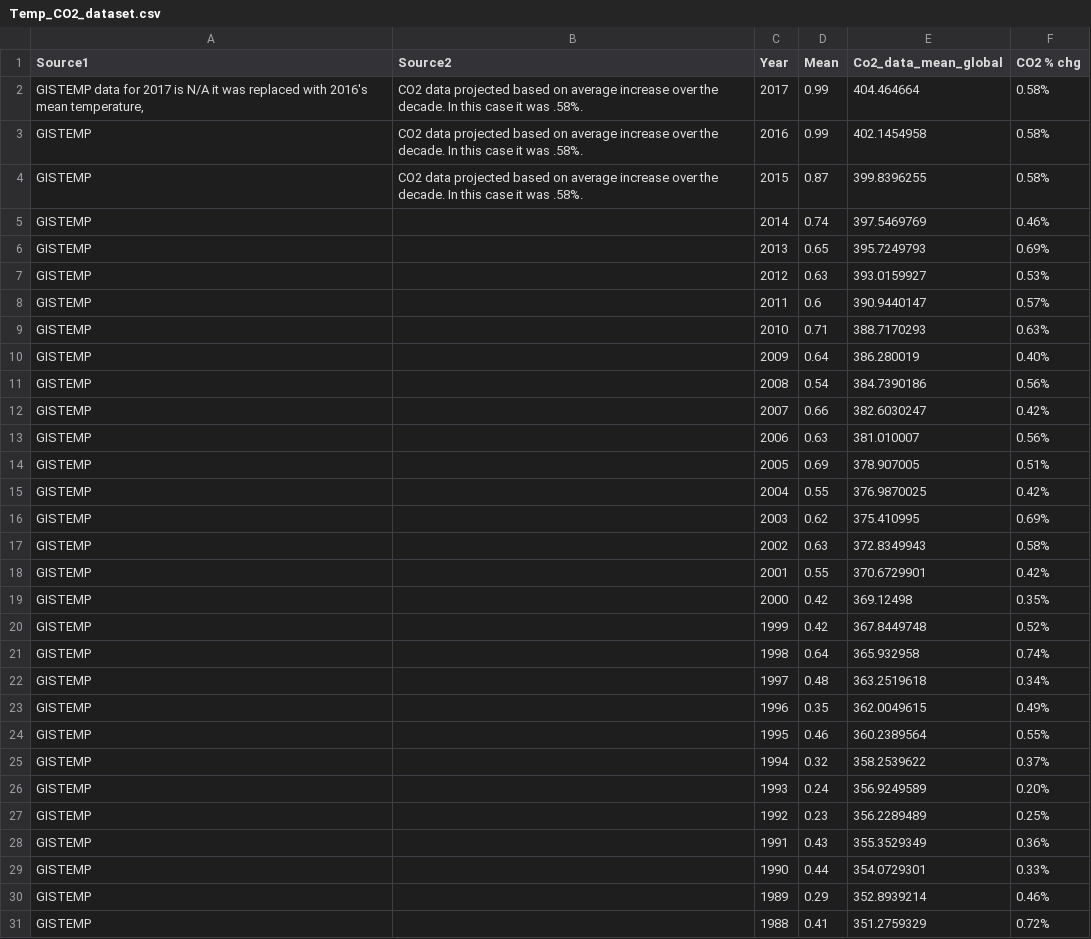
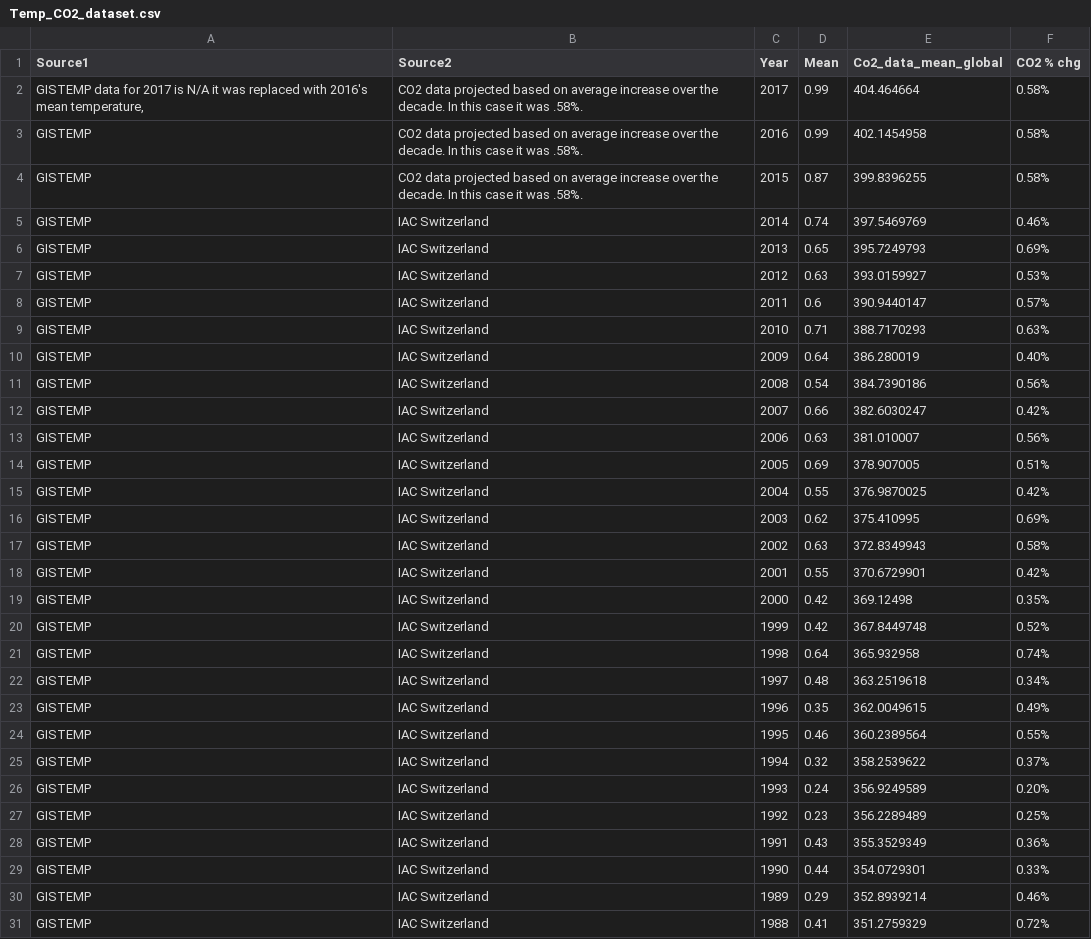
Before and after one commit to pablomaceda3/Visualization_Project, a CSV file: data_files/Temp_CO2_dataset.csv, drawn as a sheet; only a part is shown; the diff covers the shown part only.

Commit message:
Add files via upload

```diff
--- a/data_files/Temp_CO2_dataset.csv
+++ b/data_files/Temp_CO2_dataset.csv
@@ -5,27 +5,27 @@ GISTEMP,CO2 data projected based on average increase over the decade.  In this c
-GISTEMP,,2014,0.74,397.5469769,0.46%,,,,,
-GISTEMP,,2013,0.65,395.7249793,0.69%,,,,,
-GISTEMP,,2012,0.63,393.0159927,0.53%,,,,,
-GISTEMP,,2011,0.6,390.9440147,0.57%,,,,,
-GISTEMP,,2010,0.71,388.7170293,0.63%,,,,,
-GISTEMP,,2009,0.64,386.280019,0.40%,,,,,
-GISTEMP,,2008,0.54,384.7390186,0.56%,,,,,
-GISTEMP,,2007,0.66,382.6030247,0.42%,,,,,
-GISTEMP,,2006,0.63,381.010007,0.56%,,,,,
-GISTEMP,,2005,0.69,378.907005,0.51%,,,,,
-GISTEMP,,2004,0.55,376.9870025,0.42%,,,,,
-GISTEMP,,2003,0.62,375.410995,0.69%,,,,,
-GISTEMP,,2002,0.63,372.8349943,0.58%,,,,,
-GISTEMP,,2001,0.55,370.6729901,0.42%,,,,,
-GISTEMP,,2000,0.42,369.12498,0.35%,,,,,
-GISTEMP,,1999,0.42,367.8449748,0.52%,,,,,
-GISTEMP,,1998,0.64,365.932958,0.74%,,,,,
-GISTEMP,,1997,0.48,363.2519618,0.34%,,,,,
-GISTEMP,,1996,0.35,362.0049615,0.49%,,,,,
-GISTEMP,,1995,0.46,360.2389564,0.55%,,,,,
-GISTEMP,,1994,0.32,358.2539622,0.37%,,,,,
-GISTEMP,,1993,0.24,356.9249589,0.20%,,,,,
-GISTEMP,,1992,0.23,356.2289489,0.25%,,,,,
-GISTEMP,,1991,0.43,355.3529349,0.36%,,,,,
-GISTEMP,,1990,0.44,354.0729301,0.33%,,,,,
-GISTEMP,,1989,0.29,352.8939214,0.46%,,,,,
-GISTEMP,,1988,0.41,351.2759329,0.72%,,,,,
+GISTEMP,IAC Switzerland,2014,0.74,397.5469769,0.46%
+GISTEMP,IAC Switzerland,2013,0.65,395.7249793,0.69%
+GISTEMP,IAC Switzerland,2012,0.63,393.0159927,0.53%
+GISTEMP,IAC Switzerland,2011,0.6,390.9440147,0.57%
+GISTEMP,IAC Switzerland,2010,0.71,388.7170293,0.63%
+GISTEMP,IAC Switzerland,2009,0.64,386.280019,0.40%
+GISTEMP,IAC Switzerland,2008,0.54,384.7390186,0.56%
+GISTEMP,IAC Switzerland,2007,0.66,382.6030247,0.42%
+GISTEMP,IAC Switzerland,2006,0.63,381.010007,0.56%
+GISTEMP,IAC Switzerland,2005,0.69,378.907005,0.51%
+GISTEMP,IAC Switzerland,2004,0.55,376.9870025,0.42%
+GISTEMP,IAC Switzerland,2003,0.62,375.410995,0.69%
+GISTEMP,IAC Switzerland,2002,0.63,372.8349943,0.58%
+GISTEMP,IAC Switzerland,2001,0.55,370.6729901,0.42%
+GISTEMP,IAC Switzerland,2000,0.42,369.12498,0.35%
+GISTEMP,IAC Switzerland,1999,0.42,367.8449748,0.52%
+GISTEMP,IAC Switzerland,1998,0.64,365.932958,0.74%
+GISTEMP,IAC Switzerland,1997,0.48,363.2519618,0.34%
+GISTEMP,IAC Switzerland,1996,0.35,362.0049615,0.49%
+GISTEMP,IAC Switzerland,1995,0.46,360.2389564,0.55%
+GISTEMP,IAC Switzerland,1994,0.32,358.2539622,0.37%
+GISTEMP,IAC Switzerland,1993,0.24,356.9249589,0.20%
+GISTEMP,IAC Switzerland,1992,0.23,356.2289489,0.25%
+GISTEMP,IAC Switzerland,1991,0.43,355.3529349,0.36%
+GISTEMP,IAC Switzerland,1990,0.44,354.0729301,0.33%
+GISTEMP,IAC Switzerland,1989,0.29,352.8939214,0.46%
+GISTEMP,IAC Switzerland,1988,0.41,351.2759329,0.72%
```
Also changed, not shown: 108 edited cells elsewhere in this file.
